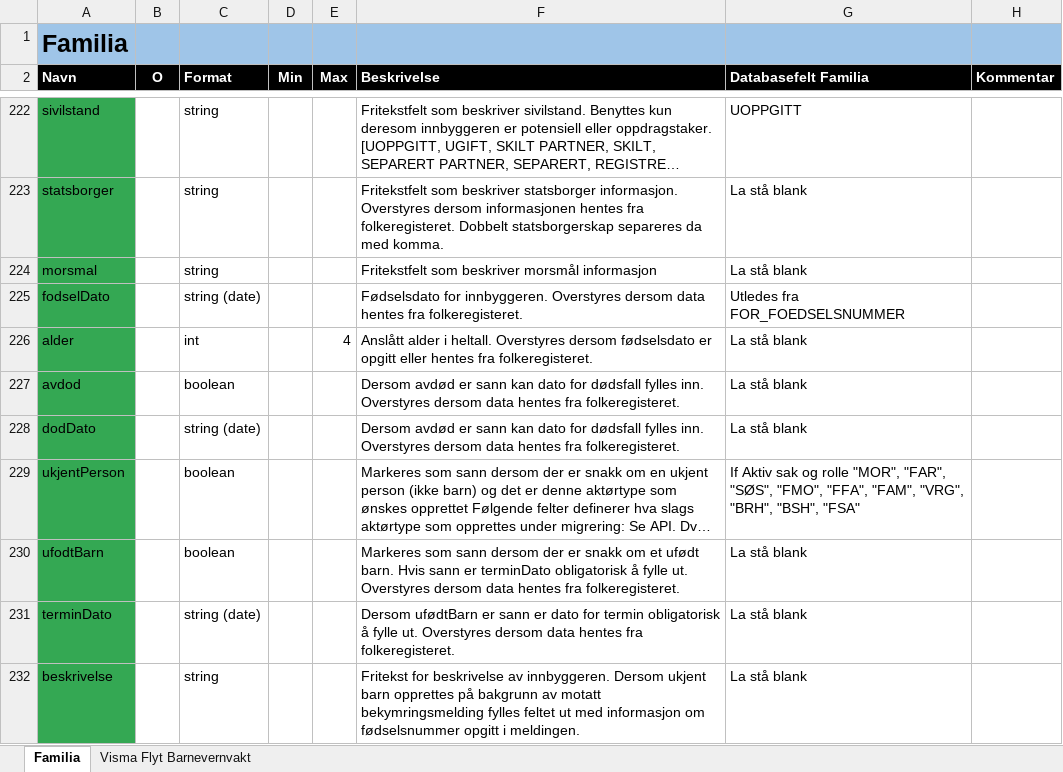
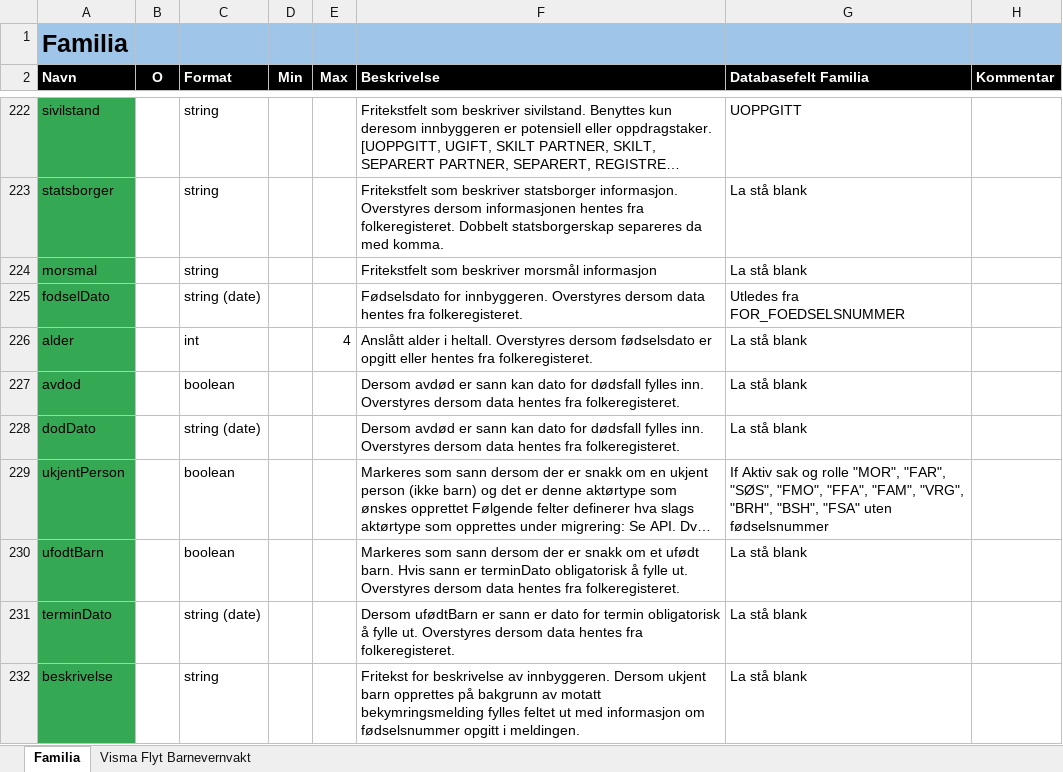
Before and after one commit to oslohel/uttrekk, an Excel workbook: Migrering - mapping.xlsx, sheet Familia, drawn as a sheet; only a part is shown, gaps mark what is left out; long unchanged cells end in …; values as stored, in another font and other column widths than the file's, no borders; the diff names each change by its address in the sheet, - before the commit and + after, or states it on an @@ line.

Commit message:
Ny håndtering bortfalte vedtak, ikke ta med planlagte tiltaksevalueringer samt lagt til kjønn for barn uten sak.

```diff
--- a/Migrering - mapping.xlsx (sheet Familia)
+++ b/Migrering - mapping.xlsx (sheet Familia)
-G229 (Databasefelt Familia): …"BSH", "FSA"
+G229 (Databasefelt Familia): …"BSH", "FSA" uten fødselsnummer
```
Also changed, not shown: 2 other files.
